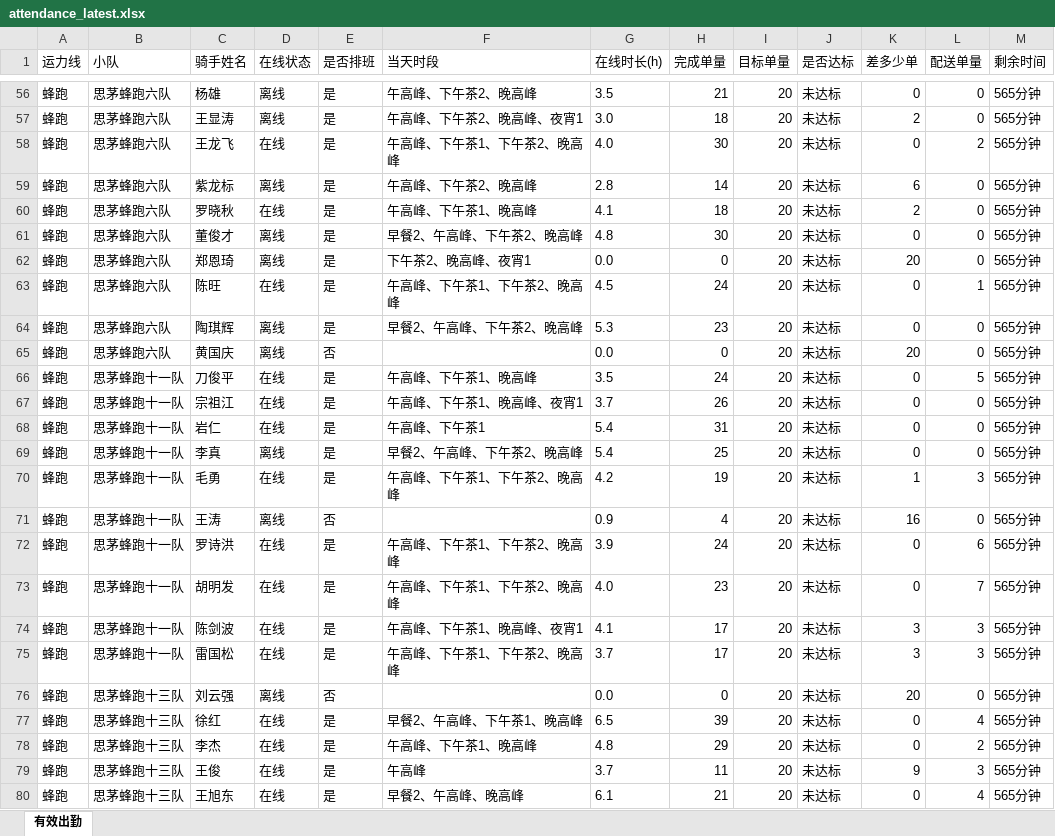
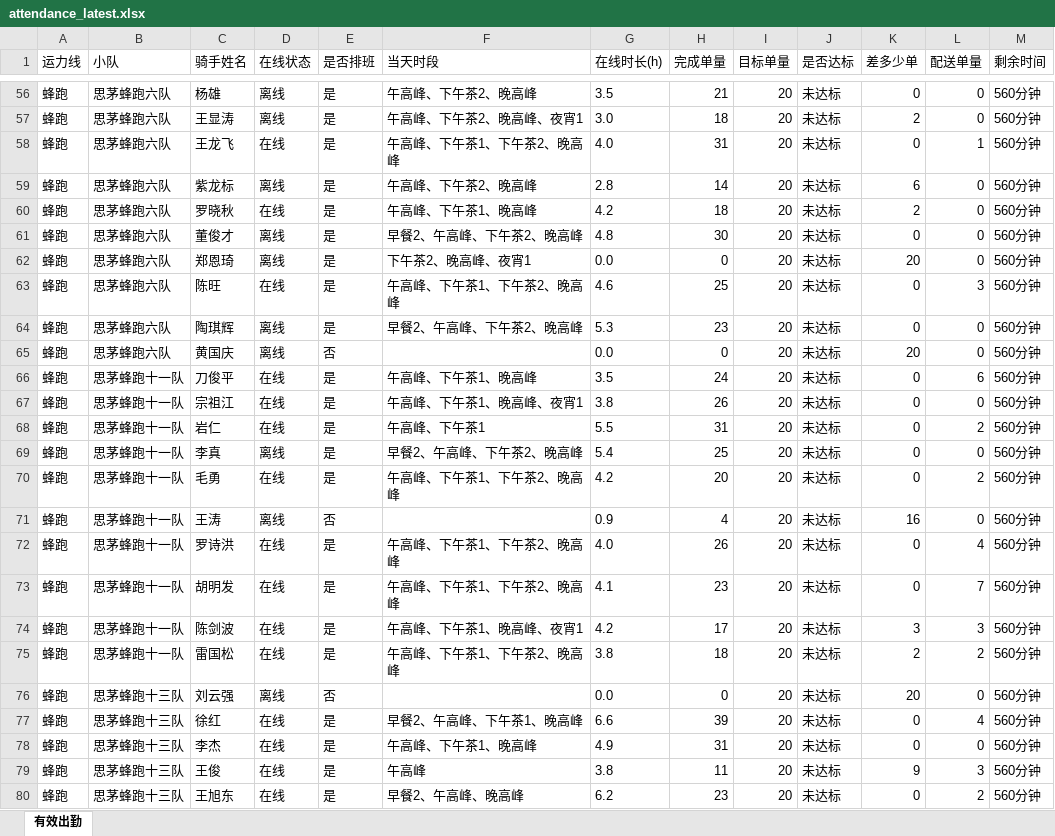
Before and after one commit to 424584635-png/dzt-dashboard, an Excel workbook: public/attendance_latest.xlsx, sheet 有效出勤, drawn as a sheet; only a part is shown, gaps mark what is left out; values as stored, in another font and other column widths than the file's, no borders; the diff covers the shown part only; the diff names each change by its address in the sheet, - before the commit and + after, or states it on an @@ line.

```diff
--- a/public/attendance_latest.xlsx (sheet 有效出勤)
+++ b/public/attendance_latest.xlsx (sheet 有效出勤)
-M56:M80 (剩余时间): 565分钟
+M56:M80 (剩余时间): 560分钟
-H58 (完成单量): 30
+H58 (完成单量): 31
-L58 (配送单量): 2
+L58 (配送单量): 1
-G60 (在线时长(h)): 4.1
+G60 (在线时长(h)): 4.2
-G63 (在线时长(h)): 4.5
+G63 (在线时长(h)): 4.6
-H63 (完成单量): 24
+H63 (完成单量): 25
-L63 (配送单量): 1
+L63 (配送单量): 3
-L66 (配送单量): 5
+L66 (配送单量): 6
-G67 (在线时长(h)): 3.7
+G67 (在线时长(h)): 3.8
-G68 (在线时长(h)): 5.4
+G68 (在线时长(h)): 5.5
-L68 (配送单量): 0
+L68 (配送单量): 2
-H70 (完成单量): 19
+H70 (完成单量): 20
-K70 (差多少单): 1
+K70 (差多少单): 0
-L70 (配送单量): 3
+L70 (配送单量): 2
-G72 (在线时长(h)): 3.9
+G72 (在线时长(h)): 4.0
-H72 (完成单量): 24
+H72 (完成单量): 26
-L72 (配送单量): 6
+L72 (配送单量): 4
-G73 (在线时长(h)): 4.0
+G73 (在线时长(h)): 4.1
-G74 (在线时长(h)): 4.1
+G74 (在线时长(h)): 4.2
-G75 (在线时长(h)): 3.7
+G75 (在线时长(h)): 3.8
-H75 (完成单量): 17
+H75 (完成单量): 18
-K75 (差多少单): 3
+K75 (差多少单): 2
-L75 (配送单量): 3
+L75 (配送单量): 2
-G77 (在线时长(h)): 6.5
+G77 (在线时长(h)): 6.6
-G78 (在线时长(h)): 4.8
+G78 (在线时长(h)): 4.9
-H78 (完成单量): 29
+H78 (完成单量): 31
-L78 (配送单量): 2
+L78 (配送单量): 0
-G79 (在线时长(h)): 3.7
+G79 (在线时长(h)): 3.8
-G80 (在线时长(h)): 6.1
+G80 (在线时长(h)): 6.2
-H80 (完成单量): 21
+H80 (完成单量): 23
-L80 (配送单量): 4
+L80 (配送单量): 2
```
Also changed, not shown: 469 edited cells elsewhere in this sheet, 7 other files.
